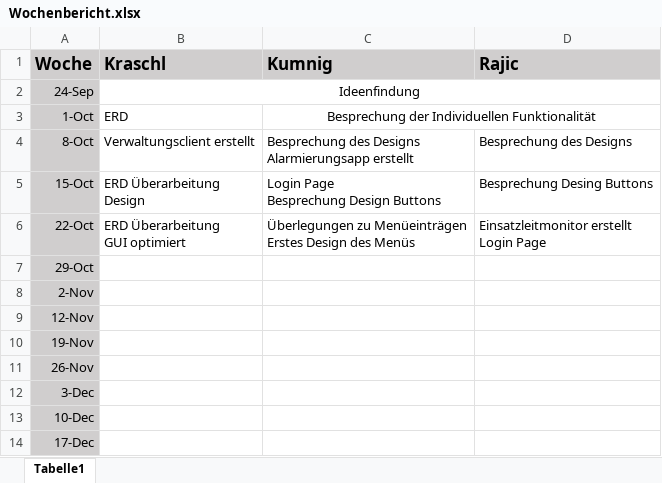
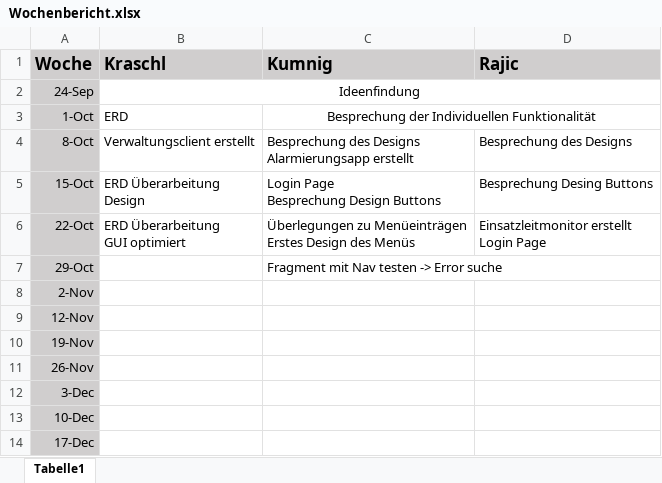
Before and after one commit to corakumnig/ELIKAD, an Excel workbook: Dokumente/Wochenbericht.xlsx, sheet Tabelle1, drawn as a sheet; values as stored, in another font and other column widths than the file's, no borders; the diff names each change by its address in the sheet, - before the commit and + after, or states it on an @@ line.

Commit message:
wochenbericht update

```diff
--- a/Dokumente/Wochenbericht.xlsx (sheet Tabelle1)
+++ b/Dokumente/Wochenbericht.xlsx (sheet Tabelle1)
-C7 (Kumnig): (empty)
+C7 (Kumnig): Fragment mit Nav testen -> Error suche
```
